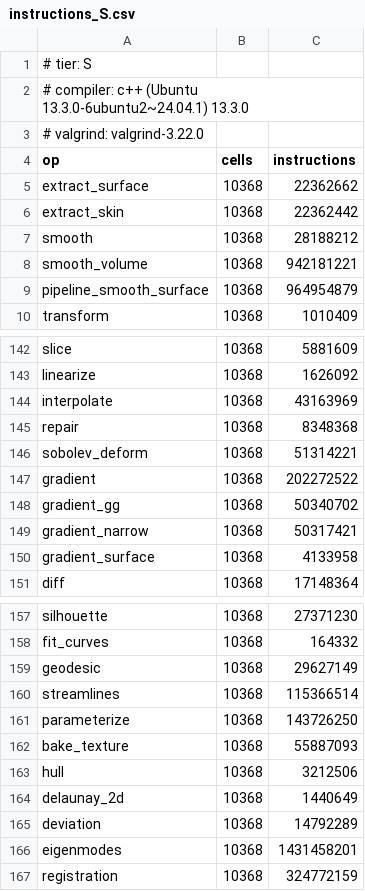
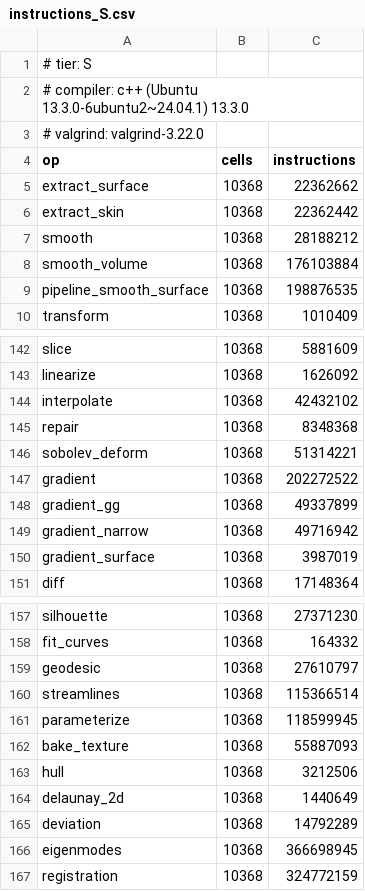
Before and after one commit to loumalouomega/meshioplusplus, a CSV file: benchmark/instructions_S.csv, drawn as a sheet; only a part is shown, gaps mark what is left out; the diff covers the shown part only.

Commit message:
Performance tier pass (roadmap 5.23 to 5.28): tet fast path, sparse solvers, conformity, untangle, error recovery, and allocation gate
- 5.23 smooth_volume: SmoothMeasure::Tet fast path via detail::tet_volume6
  (smooth_volume 5.35x, pipeline_smooth_surface 4.85x instructions; digests identical)
- 5.24 sparse_solve: CsrPcgWorkspace, csr_pcg_block, deterministic CsrIc0, and
  zero-dependency BFS Nested-Dissection CsrLdlt with 4-wide bit-identical SolveBlock
  (eigenmodes 3.90x instrs / 7.2x S & 9.25x M wall, morph 1.81x, parameterize 1.21x,
  geodesic 1.07x / 2.68x M wall, 100k-grid LDLT in 0.56s)
- 5.25 check_conformity & face_mesh: stack clipping, 2-D AABB & shared-edge rejects,
  O(F) vertex-bucketed boundary extraction for tabulated 3-D cells, and tabulated-cell
  fast path in detail/face_mesh.cpp (check_conformity 6.92x instrs / 3,567x fewer
  allocs; bonus wins on feature_edges 3.67x, agglomerate 1.92x, tet_to_poly 1.35x;
  digests identical)
- 5.26 untangle: flat CSR active-corner incidence, closed-form analytic gradient,
  inline full-precision Halley cube root, and greedy-coloured parallel_for sweeps
  (3.23x instrs / 5.32x S & 4.61x M wall / 243x fewer allocs / 1.75x 2-core scaling)
- 5.27 estimate_error & cell_measure: core-private detail/field_recovery.hpp fusing
  recovery to one clone and one cell-measure pass plus thread_local cell_measure
  scratch (estimate_error 3.11x instrs / 4,015x fewer allocs / 2.2x lower peak live;
  bonus wins on data_integrate 3.70x, data_average 2.04x, metric 1.86x; digests identical)
- 5.28 memory gate: dedicated meshioplusplus_bench_ops_allocs target, --allocs mode,
  tools/bench_allocs.py, benchmark/allocs_S.csv, and advisory CI step in ci.yml
- Re-recorded 24 improved rows in benchmark/instructions_S.csv (0 regressions across
  all 189 rows), regenerated single header, added SparseSolve/Untangle C++ unit tests,
  and updated docs/roadmap/changelog. C++ ABI 47 unchanged.

```diff
--- a/benchmark/instructions_S.csv
+++ b/benchmark/instructions_S.csv
@@ -7,4 +7,4 @@ extract_skin,10368,22362442
 smooth,10368,28188212
-smooth_volume,10368,942181221
-pipeline_smooth_surface,10368,964954879
+smooth_volume,10368,176103884
+pipeline_smooth_surface,10368,198876535
 transform,10368,1010409
@@ -143,3 +143,3 @@ slice,10368,5881609
 linearize,10368,1626092
-interpolate,10368,43163969
+interpolate,10368,42432102
 repair,10368,8348368
@@ -147,5 +147,5 @@ sobolev_deform,10368,51314221
 gradient,10368,202272522
-gradient_gg,10368,50340702
-gradient_narrow,10368,50317421
-gradient_surface,10368,4133958
+gradient_gg,10368,49337899
+gradient_narrow,10368,49716942
+gradient_surface,10368,3987019
 diff,10368,17148364
@@ -158,5 +158,5 @@ silhouette,10368,27371230
 fit_curves,10368,164332
-geodesic,10368,29627149
+geodesic,10368,27610797
 streamlines,10368,115366514
-parameterize,10368,143726250
+parameterize,10368,118599945
 bake_texture,10368,55887093
@@ -165,3 +165,3 @@ delaunay_2d,10368,1440649
 deviation,10368,14792289
-eigenmodes,10368,1431458201
+eigenmodes,10368,366698945
 registration,10368,324772159
```
Also changed, not shown: 15 edited cells elsewhere in this file, 33 other files.
